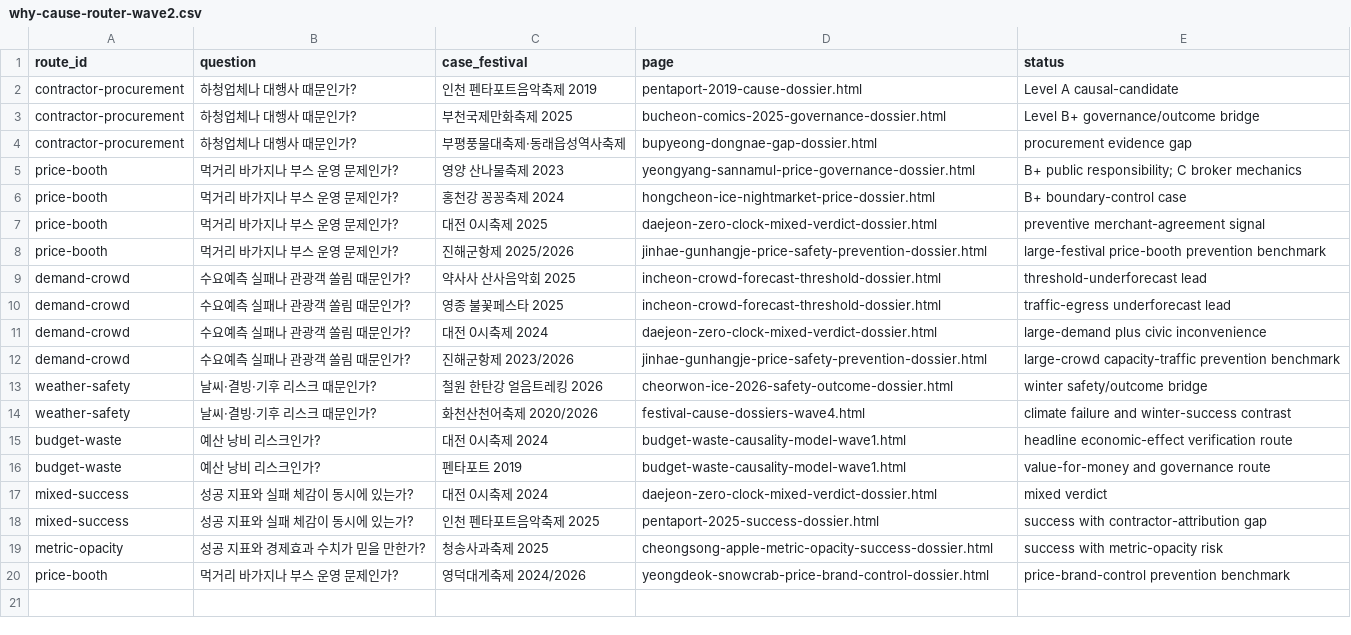
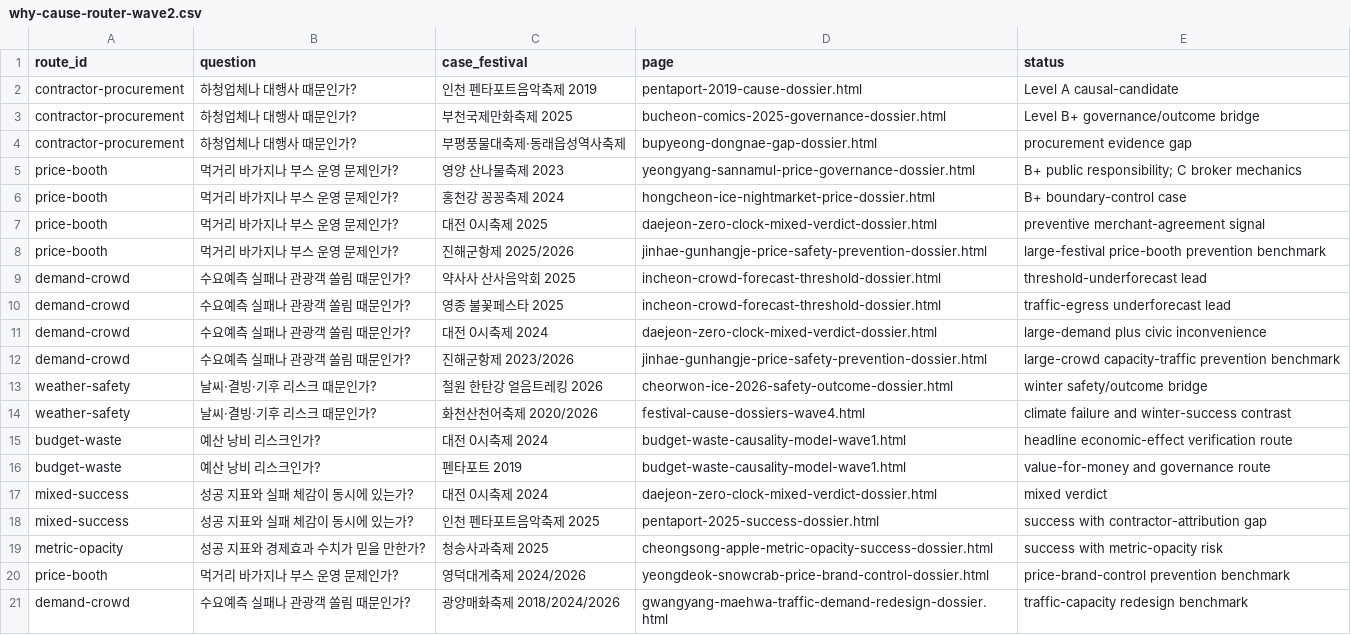
Before and after one commit to ukaysir/html, a CSV file: data/why-cause-router-wave2.csv, drawn as a sheet; the diff names each change by its address in the sheet, - before the commit and + after, or states it on an @@ line.

```diff
--- a/data/why-cause-router-wave2.csv
+++ b/data/why-cause-router-wave2.csv
+row 21: demand-crowd | 수요예측 실패나 관광객 쏠림 때문인가? | 광양매화축제 2018/2024/2026 | gwangyang-maehwa-traffic-demand-redesign-dossier.html | traffic-capacity redesign benchmark
```
Also changed, not shown: data/case-evidence-matrix-wave2.csv, 11 other files.
